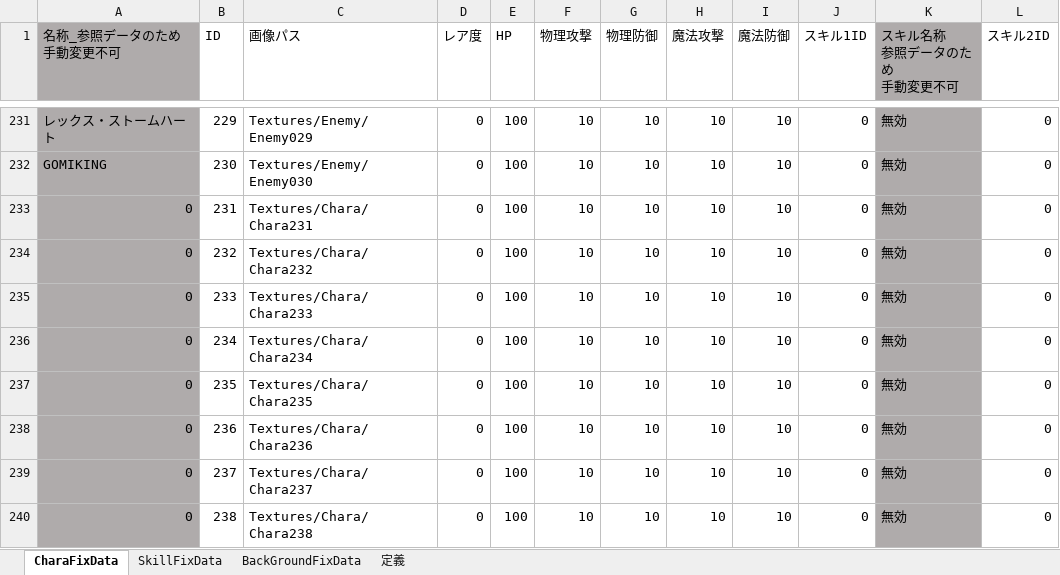
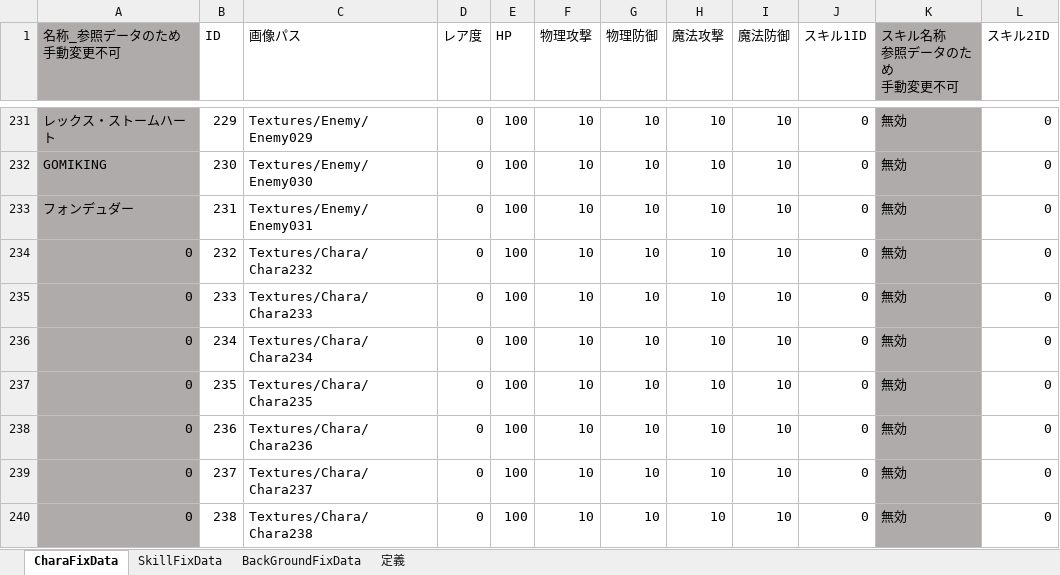
Before and after one commit to JJC-Game/JJC_SocialGame_2023, an Excel workbook: ETC/FixData/FixData.xlsm, sheet CharaFixData, drawn as a sheet; only a part is shown, gaps mark what is left out; values as stored, in another font and other column widths than the file's, no borders; charts and pictures not drawn; the diff names each change by its address in the sheet, - before the commit and + after, or states it on an @@ line.

```diff
--- a/ETC/FixData/FixData.xlsm (sheet CharaFixData)
+++ b/ETC/FixData/FixData.xlsm (sheet CharaFixData)
-A233 (名称_参照データのため手動変更不可): 0
+A233 (名称_参照データのため手動変更不可): フォンデュダー
-C233 (画像パス): Textures/Chara/Chara231
+C233 (画像パス): Textures/Enemy/Enemy031
```
Also changed, not shown: 1 other file.
